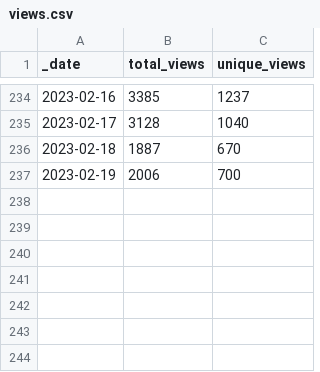
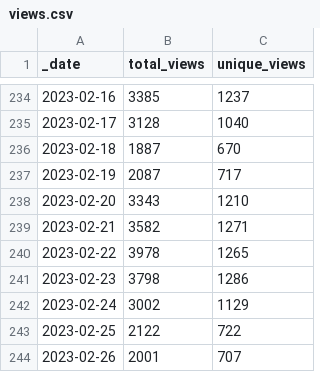
Before and after one commit to svekars/test-stats, a CSV file: traffic/views.csv, drawn as a sheet; only a part is shown, gaps mark what is left out.

```diff
--- a/traffic/views.csv
+++ b/traffic/views.csv
@@ -236,2 +236,9 @@ _date,total_views,unique_views
 2023-02-18,1887,670
-2023-02-19,2006,700
+2023-02-19,2087,717
+2023-02-20,3343,1210
+2023-02-21,3582,1271
+2023-02-22,3978,1265
+2023-02-23,3798,1286
+2023-02-24,3002,1129
+2023-02-25,2122,722
+2023-02-26,2001,707
```
Also changed, not shown: traffic/clones.csv, 1 other file.
